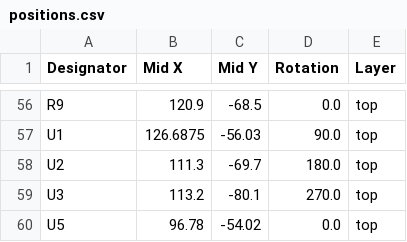
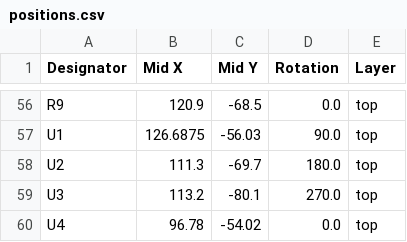
Before and after one commit to DallasFormulaRacing/SUS, a CSV file: SUS/production/positions.csv, drawn as a sheet; only a part is shown, gaps mark what is left out.

```diff
--- a/SUS/production/positions.csv
+++ b/SUS/production/positions.csv
@@ -59,2 +59,2 @@ U2,111.3,-69.7,180.0,top
 U3,113.2,-80.1,270.0,top
-U5,96.78,-54.02,0.0,top
+U4,96.78,-54.02,0.0,top
```
Also changed, not shown: SUS/production/bom.csv, SUS/production/designators.csv, 24 other files.
